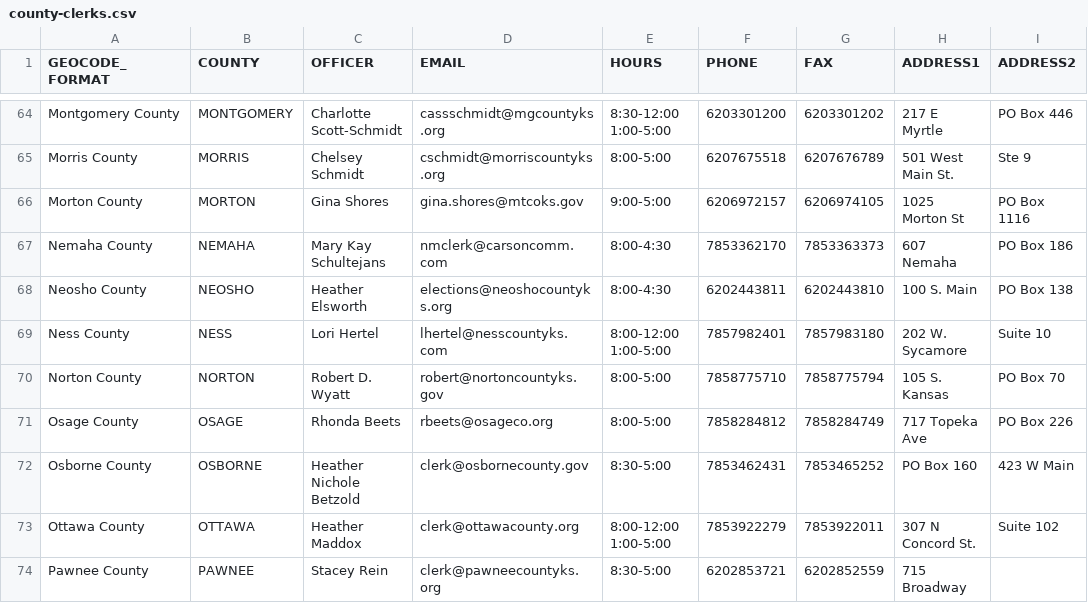
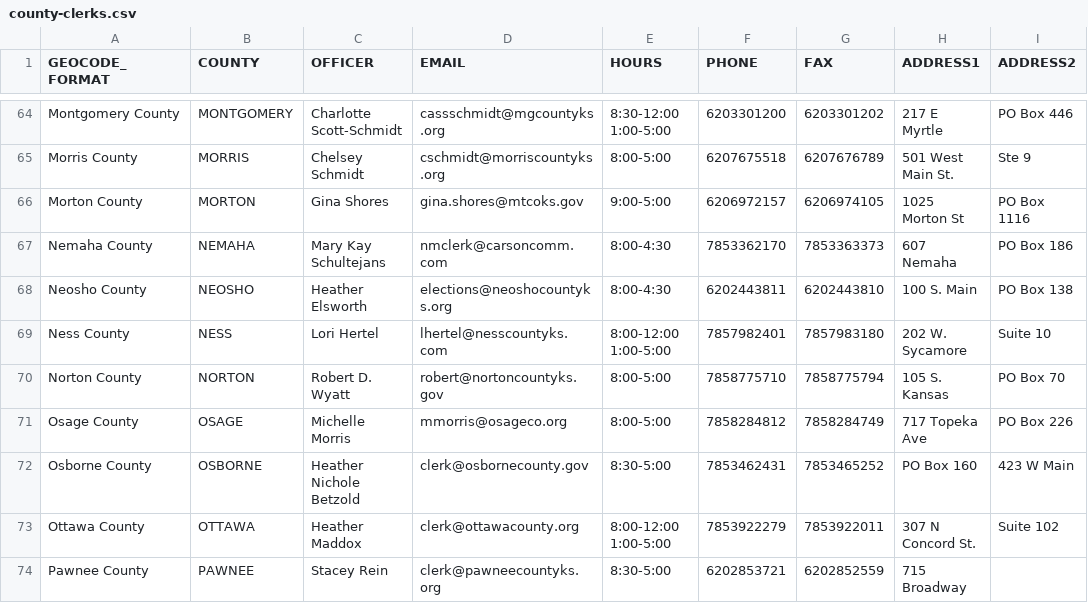
Before and after one commit to BlueprintKansas/v3.ksvotes.org, a CSV file: ksvotes/county-clerks.csv, drawn as a sheet; only a part is shown, gaps mark what is left out; the diff names each change by its address in the sheet, - before the commit and + after, or states it on an @@ line.

Commit message:
Update Osage Co clerk (#359)

```diff
--- a/ksvotes/county-clerks.csv
+++ b/ksvotes/county-clerks.csv
-C71 (OFFICER): Rhonda Beets
+C71 (OFFICER): Michelle Morris
-D71 (EMAIL): rbeets@osageco.org
+D71 (EMAIL): mmorris@osageco.org
```
